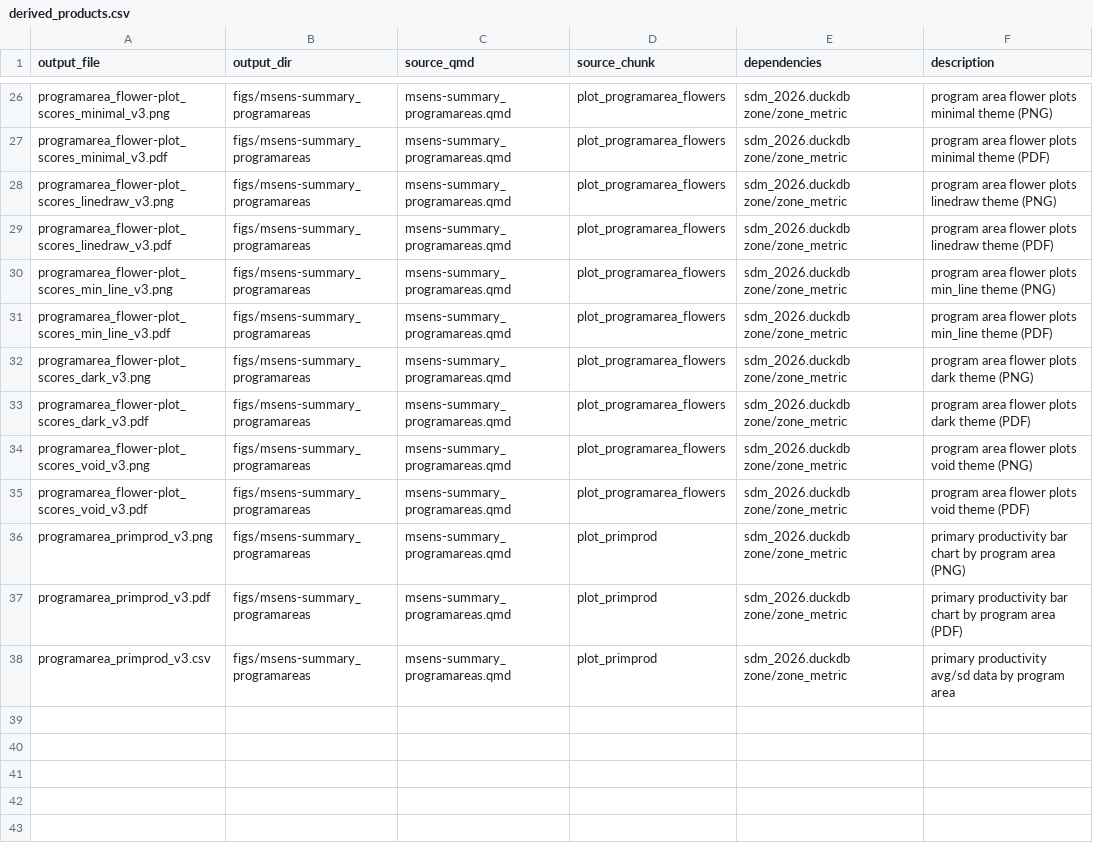
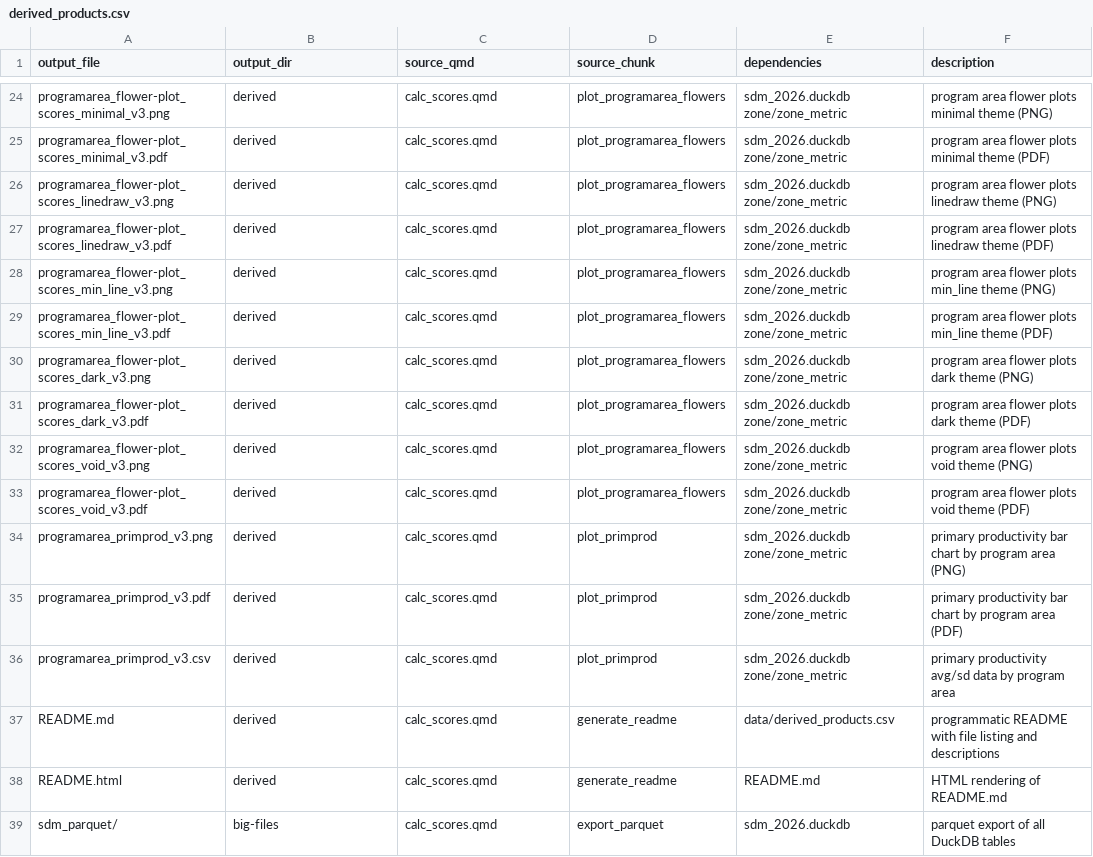
Before and after one commit to MarineSensitivity/workflows, a CSV file: data/derived_products.csv, drawn as a sheet; only a part is shown, gaps mark what is left out; addresses are those after the commit; the diff covers the shown part only; the diff names each change by its address in the sheet, - before the commit and + after, or states it on an @@ line.

Commit message:
merge msens-summary into calc_scores + programmatic README

```diff
--- a/data/derived_products.csv
+++ b/data/derived_products.csv
-B24:B36 (output_dir): figs/msens-summary_programareas
+B24:B36 (output_dir): derived
-C24:C36 (source_qmd): msens-summary_programareas.qmd
+C24:C36 (source_qmd): calc_scores.qmd
+row 37: README.md | derived | calc_scores.qmd | generate_readme | data/derived_products.csv | programmatic README with file listing and descriptions
+row 38: README.html | derived | calc_scores.qmd | generate_readme | README.md | HTML rendering of README.md
+row 39: sdm_parquet/ | big-files | calc_scores.qmd | export_parquet | sdm_2026.duckdb | parquet export of all DuckDB tables
```
Also changed, not shown: 2 added rows, 4 removed rows and 53 edited cells elsewhere in this file, 20 other files.
